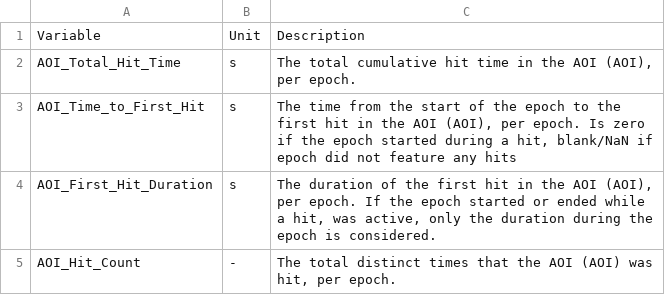
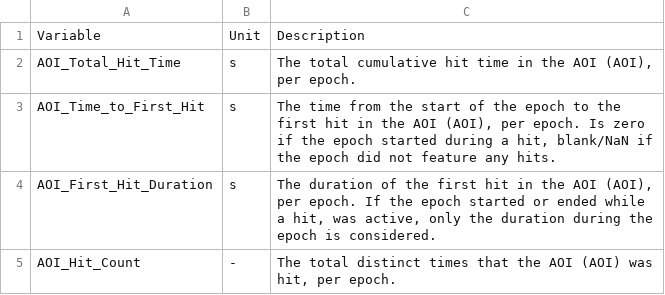
Before and after one commit to physiodatatoolbox/docs, a CSV file: _data/AOI_Module.csv, drawn as a sheet.

```diff
--- a/_data/AOI_Module.csv
+++ b/_data/AOI_Module.csv
@@ -2,3 +2,3 @@ Variable,Unit,Description
 "AOI_Total_Hit_Time","s","The total cumulative hit time in the AOI (AOI), per epoch."
-"AOI_Time_to_First_Hit","s","The time from the start of the epoch to the first hit in the AOI (AOI), per epoch. Is zero if the epoch started during a hit, blank/NaN if epoch did not feature any hits"
+"AOI_Time_to_First_Hit","s","The time from the start of the epoch to the first hit in the AOI (AOI), per epoch. Is zero if the epoch started during a hit, blank/NaN if the epoch did not feature any hits."
 "AOI_First_Hit_Duration","s","The duration of the first hit in the AOI (AOI), per epoch. If the epoch started or ended while a hit, was active, only the duration during the epoch is considered."
```
Also changed, not shown: _data/BP_Module.csv, _data/ECG_Module.csv, 21 other files.
